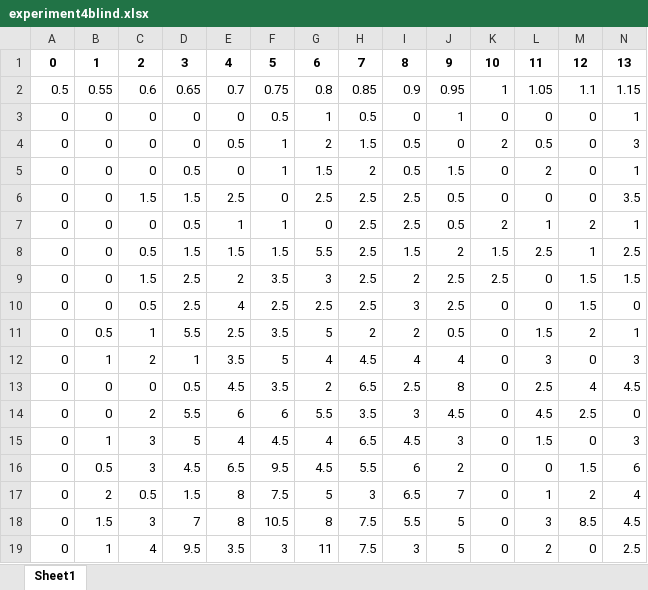
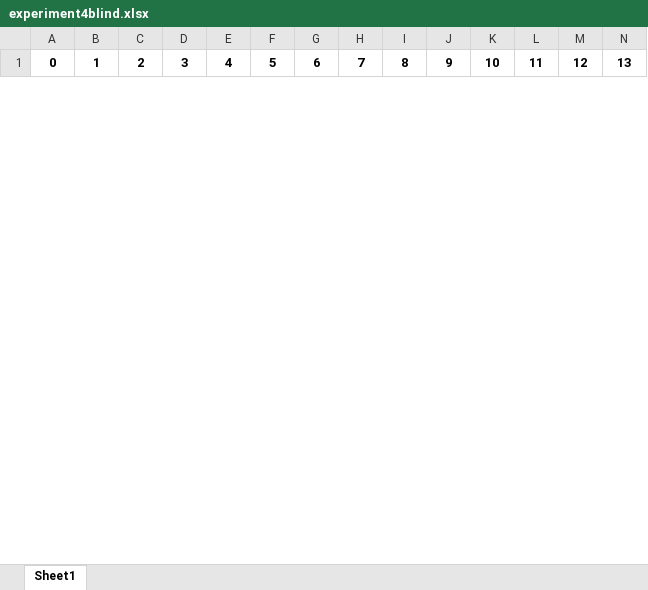
Before and after one commit to JensManfeldt/EFX-algo, an Excel workbook: Implementation/Python/experiment4blind.xlsx, sheet Sheet1, drawn as a sheet; only a part is shown; values as stored, in another font and other column widths than the file's, no borders; removed rows and columns are numbered as before the commit, all else as after; rows hold the shown columns only; the diff covers the shown part only; the diff names each change by its address in the sheet, - before the commit and + after, or states it on an @@ line.

```diff
--- a/Implementation/Python/experiment4blind.xlsx (sheet Sheet1)
+++ b/Implementation/Python/experiment4blind.xlsx (sheet Sheet1)
-row 2: 0.5 | 0.55 | 0.6 | 0.65 | 0.7 | 0.75 | 0.8 | 0.85 | 0.9 | 0.95 | 1 | 1.05 | 1.1 | 1.15
-row 3: 0 | 0 | 0 | 0 | 0 | 0.5 | 1 | 0.5 | 0 | 1 | 0 | 0 | 0 | 1
-row 4: 0 | 0 | 0 | 0 | 0.5 | 1 | 2 | 1.5 | 0.5 | 0 | 2 | 0.5 | 0 | 3
-row 5: 0 | 0 | 0 | 0.5 | 0 | 1 | 1.5 | 2 | 0.5 | 1.5 | 0 | 2 | 0 | 1
-row 6: 0 | 0 | 1.5 | 1.5 | 2.5 | 0 | 2.5 | 2.5 | 2.5 | 0.5 | 0 | 0 | 0 | 3.5
-row 7: 0 | 0 | 0 | 0.5 | 1 | 1 | 0 | 2.5 | 2.5 | 0.5 | 2 | 1 | 2 | 1
-row 8: 0 | 0 | 0.5 | 1.5 | 1.5 | 1.5 | 5.5 | 2.5 | 1.5 | 2 | 1.5 | 2.5 | 1 | 2.5
-row 9: 0 | 0 | 1.5 | 2.5 | 2 | 3.5 | 3 | 2.5 | 2 | 2.5 | 2.5 | 0 | 1.5 | 1.5
-row 10: 0 | 0 | 0.5 | 2.5 | 4 | 2.5 | 2.5 | 2.5 | 3 | 2.5 | 0 | 0 | 1.5 | 0
-row 11: 0 | 0.5 | 1 | 5.5 | 2.5 | 3.5 | 5 | 2 | 2 | 0.5 | 0 | 1.5 | 2 | 1
-row 12: 0 | 1 | 2 | 1 | 3.5 | 5 | 4 | 4.5 | 4 | 4 | 0 | 3 | 0 | 3
-row 13: 0 | 0 | 0 | 0.5 | 4.5 | 3.5 | 2 | 6.5 | 2.5 | 8 | 0 | 2.5 | 4 | 4.5
-row 14: 0 | 0 | 2 | 5.5 | 6 | 6 | 5.5 | 3.5 | 3 | 4.5 | 0 | 4.5 | 2.5 | 0
-row 15: 0 | 1 | 3 | 5 | 4 | 4.5 | 4 | 6.5 | 4.5 | 3 | 0 | 1.5 | 0 | 3
-row 16: 0 | 0.5 | 3 | 4.5 | 6.5 | 9.5 | 4.5 | 5.5 | 6 | 2 | 0 | 0 | 1.5 | 6
-row 17: 0 | 2 | 0.5 | 1.5 | 8 | 7.5 | 5 | 3 | 6.5 | 7 | 0 | 1 | 2 | 4
-row 18: 0 | 1.5 | 3 | 7 | 8 | 10.5 | 8 | 7.5 | 5.5 | 5 | 0 | 3 | 8.5 | 4.5
-row 19: 0 | 1 | 4 | 9.5 | 3.5 | 3 | 11 | 7.5 | 3 | 5 | 0 | 2 | 0 | 2.5
```
Also changed, not shown: 20 added rows and 2 removed rows elsewhere in this sheet, Implementation/Python/experiment3EF1.xlsx, Implementation/Python/experiment3blind.xlsx, 17 other files.
